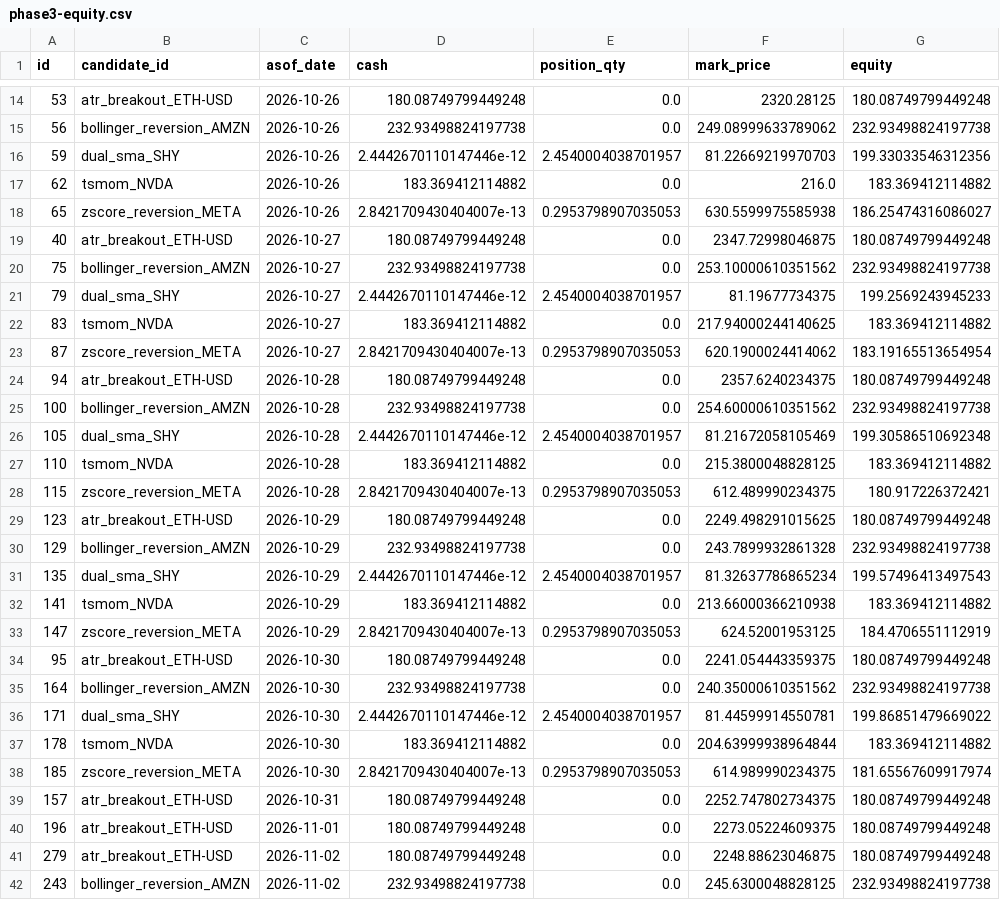
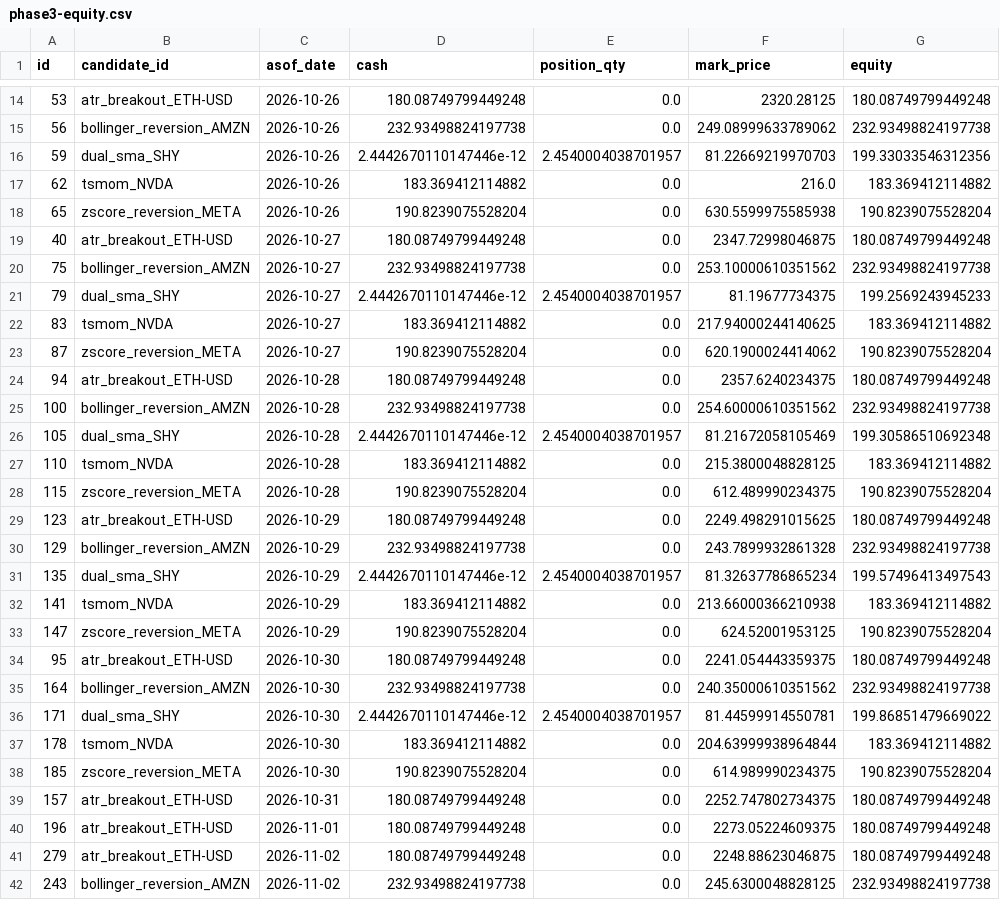
Before and after one commit to AadeshSahoo/QuantStrategyFinder, a CSV file: exports/phase3-equity.csv, drawn as a sheet; only a part is shown, gaps mark what is left out; the diff covers the shown part only.

```diff
--- a/exports/phase3-equity.csv
+++ b/exports/phase3-equity.csv
@@ -17,3 +17,3 @@ id,candidate_id,asof_date,cash,position_qty,mark_price,equity
 62,tsmom_NVDA,2026-10-26,183.369412114882,0.0,216.0,183.369412114882
-65,zscore_reversion_META,2026-10-26,2.8421709430404007e-13,0.2953798907035053,630.5599975585938,186.25474316086027
+65,zscore_reversion_META,2026-10-26,190.8239075528204,0.0,630.5599975585938,190.8239075528204
 40,atr_breakout_ETH-USD,2026-10-27,180.08749799449248,0.0,2347.72998046875,180.08749799449248
@@ -22,3 +22,3 @@ id,candidate_id,asof_date,cash,position_qty,mark_price,equity
 83,tsmom_NVDA,2026-10-27,183.369412114882,0.0,217.94000244140625,183.369412114882
-87,zscore_reversion_META,2026-10-27,2.8421709430404007e-13,0.2953798907035053,620.1900024414062,183.19165513654954
+87,zscore_reversion_META,2026-10-27,190.8239075528204,0.0,620.1900024414062,190.8239075528204
 94,atr_breakout_ETH-USD,2026-10-28,180.08749799449248,0.0,2357.6240234375,180.08749799449248
@@ -27,3 +27,3 @@ id,candidate_id,asof_date,cash,position_qty,mark_price,equity
 110,tsmom_NVDA,2026-10-28,183.369412114882,0.0,215.3800048828125,183.369412114882
-115,zscore_reversion_META,2026-10-28,2.8421709430404007e-13,0.2953798907035053,612.489990234375,180.917226372421
+115,zscore_reversion_META,2026-10-28,190.8239075528204,0.0,612.489990234375,190.8239075528204
 123,atr_breakout_ETH-USD,2026-10-29,180.08749799449248,0.0,2249.498291015625,180.08749799449248
@@ -32,3 +32,3 @@ id,candidate_id,asof_date,cash,position_qty,mark_price,equity
 141,tsmom_NVDA,2026-10-29,183.369412114882,0.0,213.66000366210938,183.369412114882
-147,zscore_reversion_META,2026-10-29,2.8421709430404007e-13,0.2953798907035053,624.52001953125,184.4706551112919
+147,zscore_reversion_META,2026-10-29,190.8239075528204,0.0,624.52001953125,190.8239075528204
 95,atr_breakout_ETH-USD,2026-10-30,180.08749799449248,0.0,2241.054443359375,180.08749799449248
@@ -37,3 +37,3 @@ id,candidate_id,asof_date,cash,position_qty,mark_price,equity
 178,tsmom_NVDA,2026-10-30,183.369412114882,0.0,204.63999938964844,183.369412114882
-185,zscore_reversion_META,2026-10-30,2.8421709430404007e-13,0.2953798907035053,614.989990234375,181.65567609917974
+185,zscore_reversion_META,2026-10-30,190.8239075528204,0.0,614.989990234375,190.8239075528204
 157,atr_breakout_ETH-USD,2026-10-31,180.08749799449248,0.0,2252.747802734375,180.08749799449248
```
Also changed, not shown: 8 added rows and 28 edited cells elsewhere in this file, exports/phase3-forward-performance.csv, exports/phase3-orders.csv, 6 other files.
